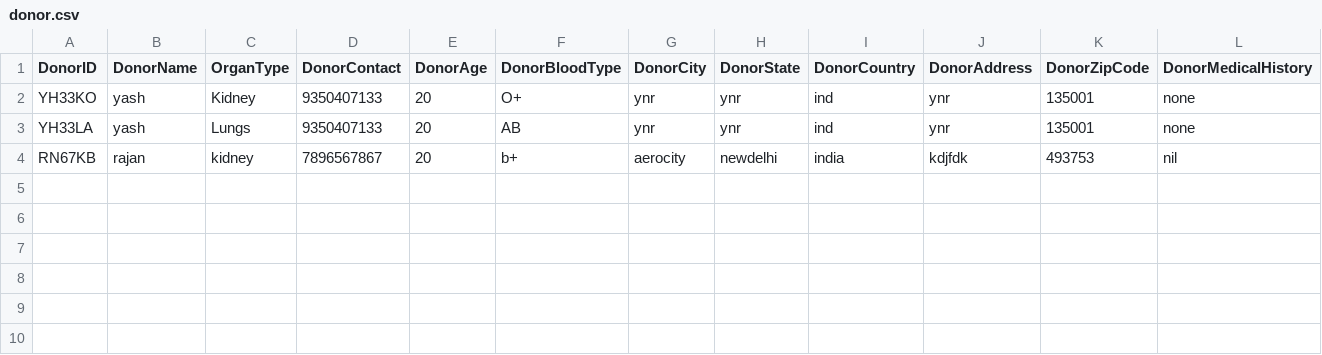
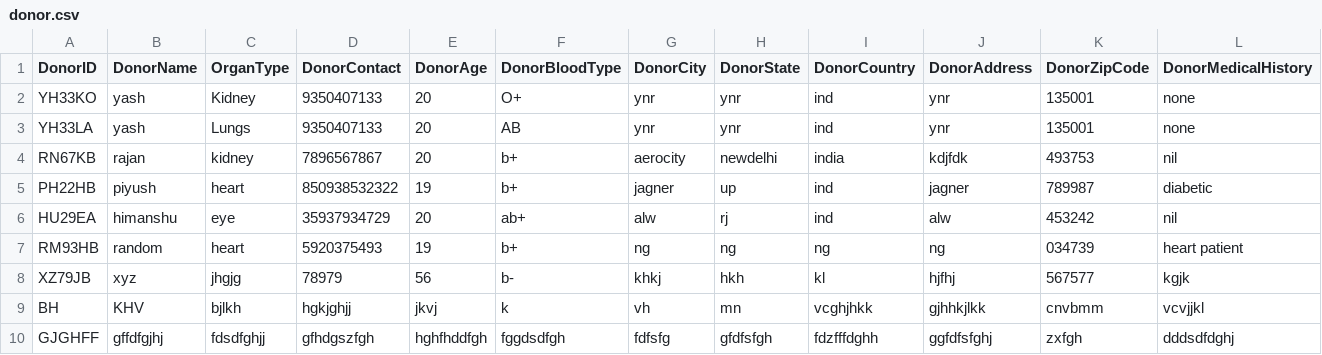
Before and after one commit to rusted-dreams/life-share, a CSV file: donor.csv, drawn as a sheet; only a part is shown; rows hold the shown columns only; the diff names each change by its address in the sheet, - before the commit and + after, or states it on an @@ line.

Commit message:
add header.cpp, add donor.cpp successfully linked

```diff
--- a/donor.csv
+++ b/donor.csv
+row 5: PH22HB | piyush | heart | 850938532322 | 19 | b+ | jagner | up | ind | jagner | 789987 | diabetic
+row 6: HU29EA | himanshu | eye | 35937934729 | 20 | ab+ | alw | rj | ind | alw | 453242 | nil
+row 7: RM93HB | random | heart | 5920375493 | 19 | b+ | ng | ng | ng | ng | 034739 | heart patient
+row 8: XZ79JB | xyz | jhgjg | 78979 | 56 | b- | khkj | hkh | kl | hjfhj | 567577 | kgjk
+row 9: BH | KHV | bjlkh | hgkjghjj | jkvj | k | vh | mn | vcghjhkk | gjhhkjlkk | cnvbmm | vcvjjkl
+row 10: GJGHFF | gffdfgjhj | fdsdfghjj | gfhdgszfgh | hghfhddfgh | fggdsdfgh | fdfsfg | gfdfsfgh | fdzfffdghh | ggfdfsfghj | zxfgh | dddsdfdghj
```
Also changed, not shown: 6 other files.
